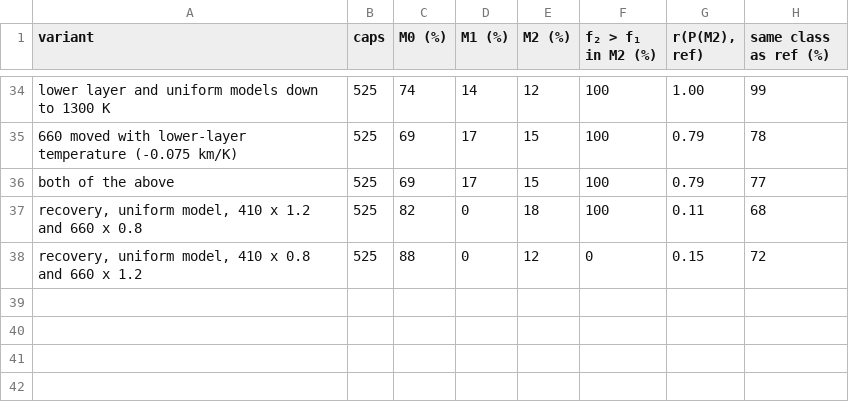
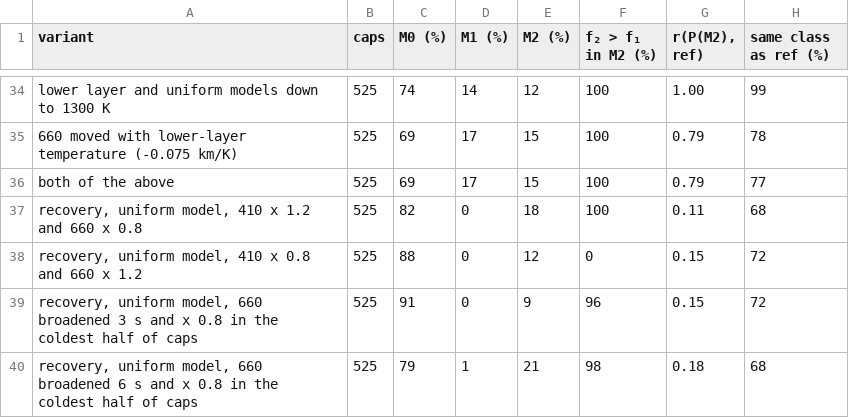
Before and after one commit to thuanycostadelima/mtz-layering, a CSV file: tables/sensitivity_v7.csv, drawn as a sheet; only a part is shown, gaps mark what is left out; the diff names each change by its address in the sheet, - before the commit and + after, or states it on an @@ line.

Commit message:
Sensitivity table with the cold-cap rows

```diff
--- a/tables/sensitivity_v7.csv
+++ b/tables/sensitivity_v7.csv
+row 39: recovery, uniform model, 660 broadened 3 s and x 0.8 in the coldest half of caps | 525 | 91 | 0 | 9 | 96 | 0.15 | 72
+row 40: recovery, uniform model, 660 broadened 6 s and x 0.8 in the coldest half of caps | 525 | 79 | 1 | 21 | 98 | 0.18 | 68
```
